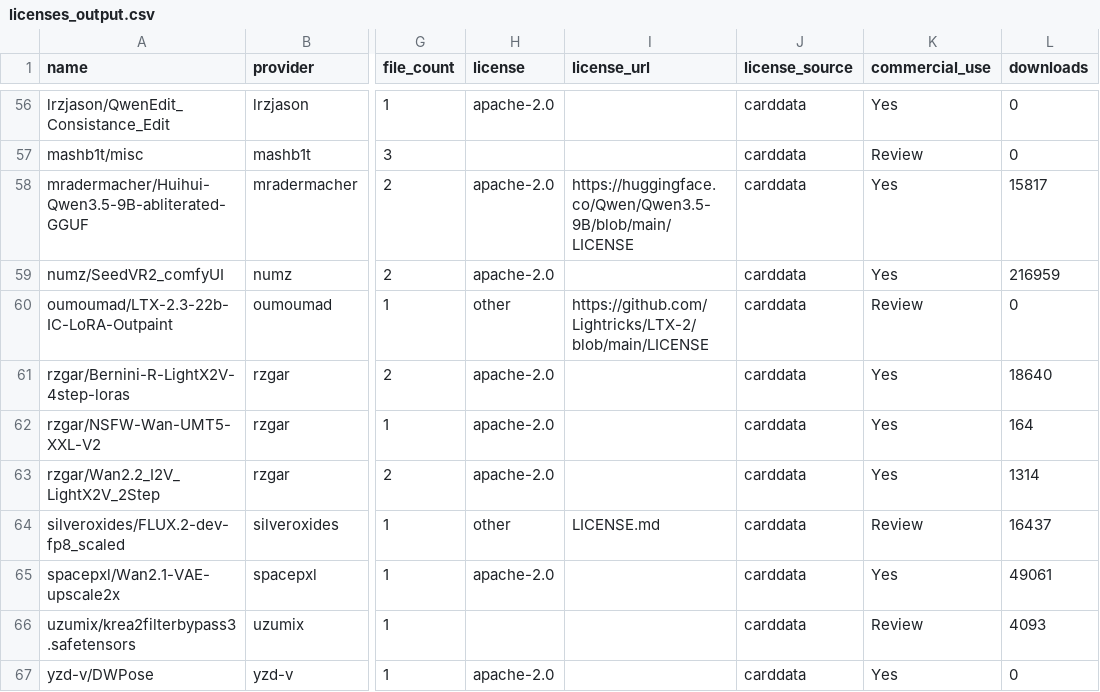
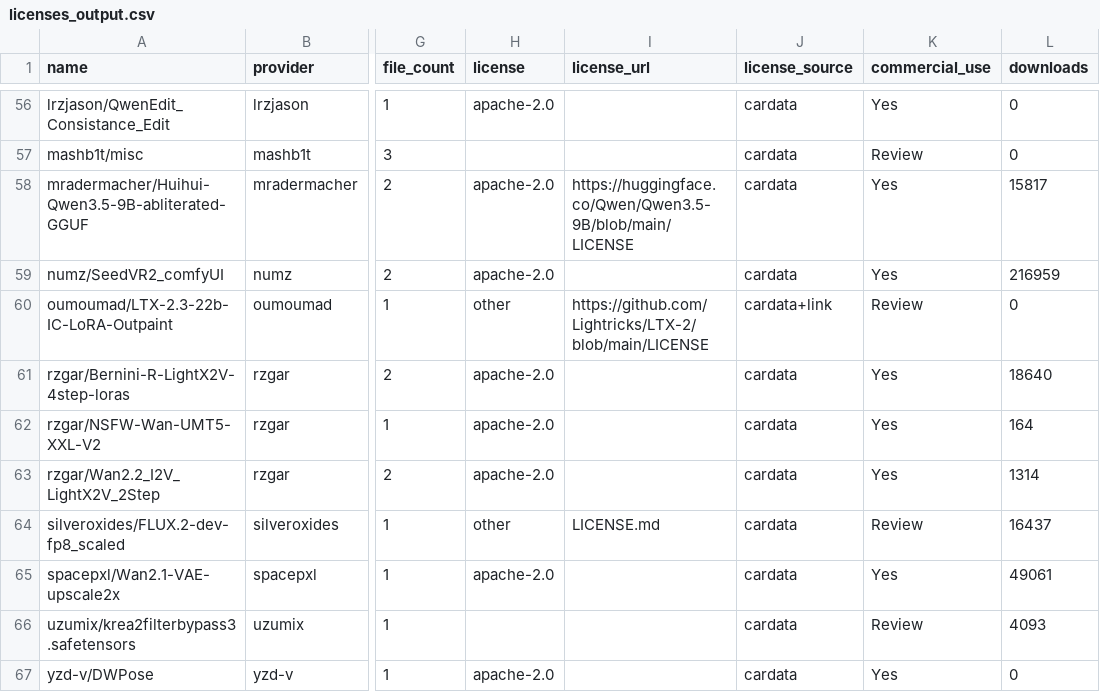
Before and after one commit to BradPita/Zaokaa-License-Database, a CSV file: data/licenses_output.csv, drawn as a sheet; only a part is shown, gaps mark what is left out; the diff covers the shown part only; the diff names each change by its address in the sheet, - before the commit and + after, or states it on an @@ line.

```diff
--- a/data/licenses_output.csv
+++ b/data/licenses_output.csv
-J56:J59 (license_source): carddata
+J56:J59 (license_source): cardata
-J60 (license_source): carddata
+J60 (license_source): cardata+link
-J61:J67 (license_source): carddata
+J61:J67 (license_source): cardata
```
Also changed, not shown: 54 edited cells elsewhere in this file, 3 other files.
